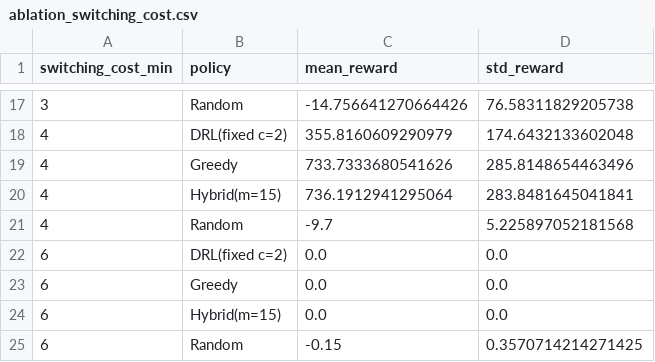
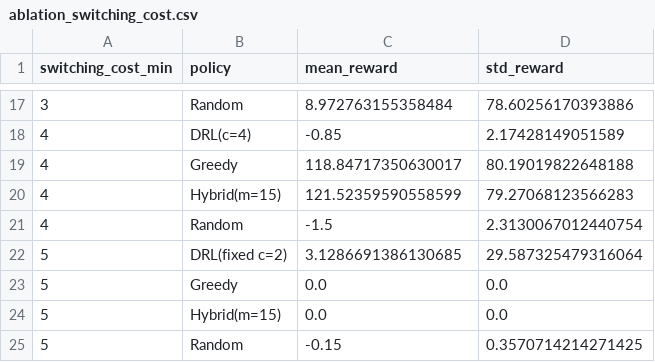
Before and after one commit to ailabteam/AILET, a CSV file: results/ablation_switching_cost.csv, drawn as a sheet; only a part is shown, gaps mark what is left out; the diff covers the shown part only.

```diff
--- a/results/ablation_switching_cost.csv
+++ b/results/ablation_switching_cost.csv
@@ -17,9 +17,9 @@ switching_cost_min,policy,mean_reward,std_reward
-3,Random,-14.756641270664426,76.58311829205738
-4,DRL(fixed c=2),355.8160609290979,174.6432133602048
-4,Greedy,733.7333680541626,285.8148654463496
-4,Hybrid(m=15),736.1912941295064,283.8481645041841
-4,Random,-9.7,5.225897052181568
-6,DRL(fixed c=2),0.0,0.0
-6,Greedy,0.0,0.0
-6,Hybrid(m=15),0.0,0.0
-6,Random,-0.15,0.3570714214271425
+3,Random,8.972763155358484,78.60256170393886
+4,DRL(c=4),-0.85,2.17428149051589
+4,Greedy,118.84717350630017,80.19019822648188
+4,Hybrid(m=15),121.52359590558599,79.27068123566283
+4,Random,-1.5,2.3130067012440754
+5,DRL(fixed c=2),3.1286691386130685,29.587325479316064
+5,Greedy,0.0,0.0
+5,Hybrid(m=15),0.0,0.0
+5,Random,-0.15,0.3570714214271425
```
Also changed, not shown: 31 edited cells elsewhere in this file, results/eval_dynamic_cost2.csv, results/eval_realistic_cost2.csv, 9 other files.
